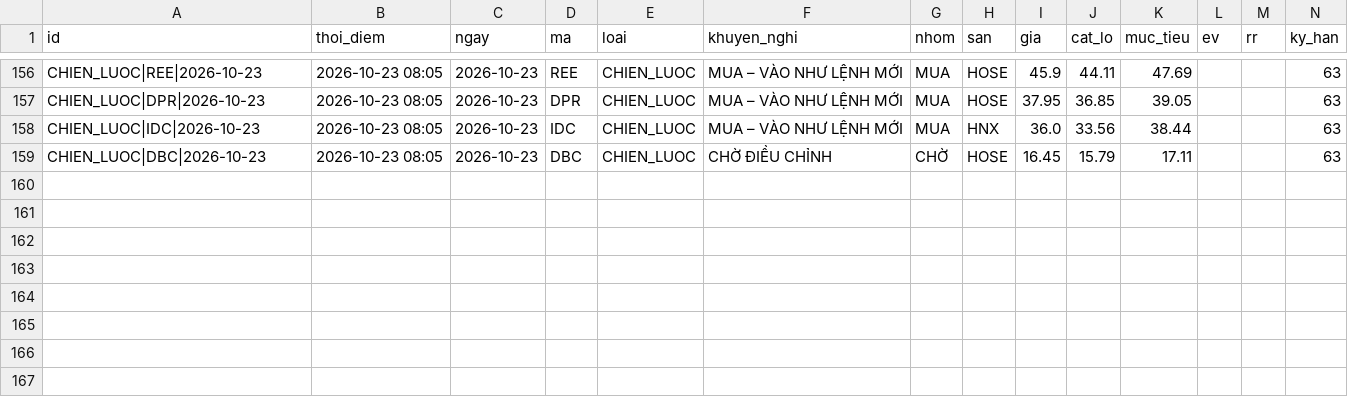
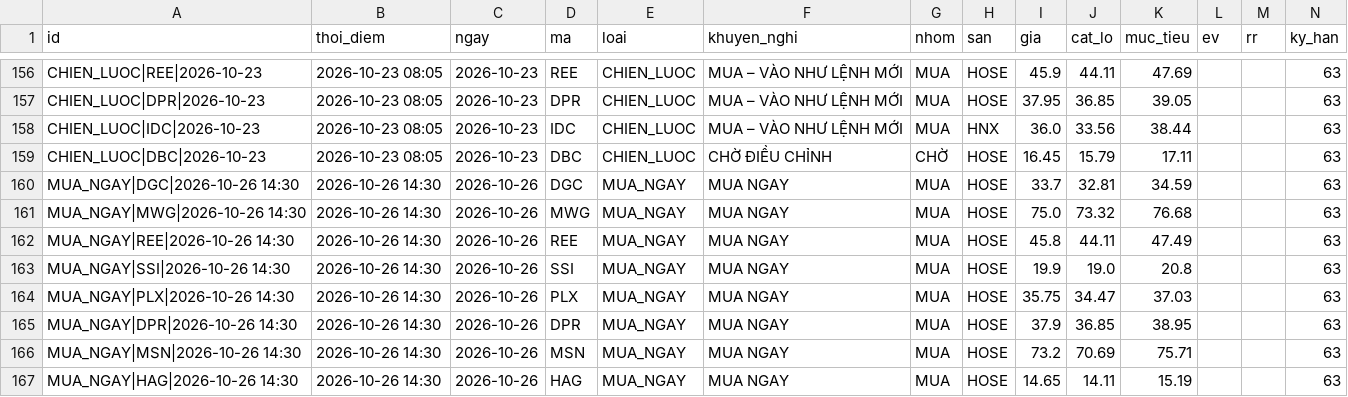
Before and after one commit to mihhle2006-beep/canh-bao-mua, a CSV file: lich_su_danh_gia.csv, drawn as a sheet; only a part is shown, gaps mark what is left out; rows hold the shown columns only; the diff names each change by its address in the sheet, - before the commit and + after, or states it on an @@ line.

```diff
--- a/lich_su_danh_gia.csv
+++ b/lich_su_danh_gia.csv
+row 160: MUA_NGAY|DGC|2026-10-26 14:30 | 2026-10-26 14:30 | 2026-10-26 | DGC | MUA_NGAY | MUA NGAY | MUA | HOSE | 33.7 | 32.81 | 34.59 |  |  | 63
+row 161: MUA_NGAY|MWG|2026-10-26 14:30 | 2026-10-26 14:30 | 2026-10-26 | MWG | MUA_NGAY | MUA NGAY | MUA | HOSE | 75.0 | 73.32 | 76.68 |  |  | 63
+row 162: MUA_NGAY|REE|2026-10-26 14:30 | 2026-10-26 14:30 | 2026-10-26 | REE | MUA_NGAY | MUA NGAY | MUA | HOSE | 45.8 | 44.11 | 47.49 |  |  | 63
+row 163: MUA_NGAY|SSI|2026-10-26 14:30 | 2026-10-26 14:30 | 2026-10-26 | SSI | MUA_NGAY | MUA NGAY | MUA | HOSE | 19.9 | 19.0 | 20.8 |  |  | 63
+row 164: MUA_NGAY|PLX|2026-10-26 14:30 | 2026-10-26 14:30 | 2026-10-26 | PLX | MUA_NGAY | MUA NGAY | MUA | HOSE | 35.75 | 34.47 | 37.03 |  |  | 63
+row 165: MUA_NGAY|DPR|2026-10-26 14:30 | 2026-10-26 14:30 | 2026-10-26 | DPR | MUA_NGAY | MUA NGAY | MUA | HOSE | 37.9 | 36.85 | 38.95 |  |  | 63
+row 166: MUA_NGAY|MSN|2026-10-26 14:30 | 2026-10-26 14:30 | 2026-10-26 | MSN | MUA_NGAY | MUA NGAY | MUA | HOSE | 73.2 | 70.69 | 75.71 |  |  | 63
+row 167: MUA_NGAY|HAG|2026-10-26 14:30 | 2026-10-26 14:30 | 2026-10-26 | HAG | MUA_NGAY | MUA NGAY | MUA | HOSE | 14.65 | 14.11 | 15.19 |  |  | 63
```
Also changed, not shown: 2 other files.
